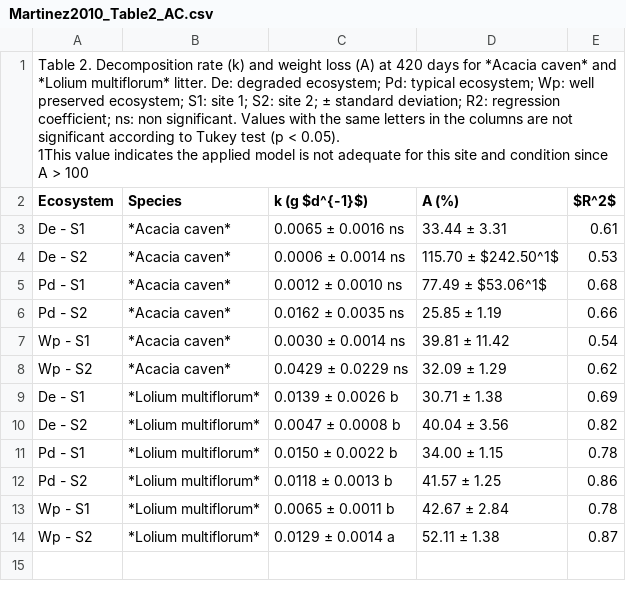
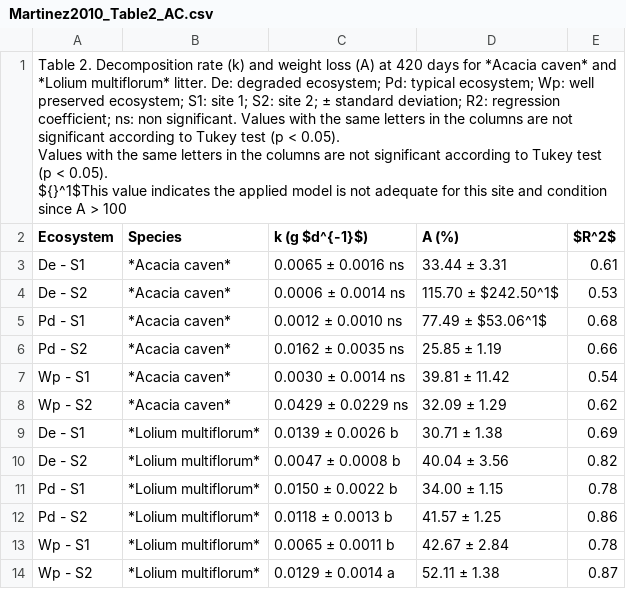
Before and after one commit to laylakalandjian/SoilDRaH_LK, a CSV file: 01_DataRescue/Martinez2010/Martinez2010_Table2_AC.csv, drawn as a sheet.

Commit message:
fixed heading for table2_AC

```diff
--- a/01_DataRescue/Martinez2010/Martinez2010_Table2_AC.csv
+++ b/01_DataRescue/Martinez2010/Martinez2010_Table2_AC.csv
@@ -1,3 +1,4 @@
-"Table 2. Decomposition rate (k) and weight loss (A) at 420 days for *Acacia caven* and *Lolium multiflorum* litter. De: degraded ecosystem; Pd: typical ecosystem; Wp: well preserved ecosystem; S1: site 1; S2: site 2; ± standard deviation; R2: regression coefficient; ns: non significant. Values with the same letters in the columns are not significant according to Tukey test (p < 0.05).
- 1This value indicates the applied model is not adequate for this site and condition since A > 100 ",,,,
+"Table 2. Decomposition rate (k) and weight loss (A) at 420 days for *Acacia caven* and *Lolium multiflorum* litter. De: degraded ecosystem; Pd: typical ecosystem; Wp: well preserved ecosystem; S1: site 1; S2: site 2; ± standard deviation; R2: regression coefficient; ns: non significant. Values with the same letters in the columns are not significant according to Tukey test (p < 0.05).
+Values with the same letters in the columns are not significant according to Tukey test (p < 0.05).
+${}^1$This value indicates the applied model is not adequate for this site and condition since A > 100 ",,,,
 Ecosystem,Species,k (g $d^{-1}$),A (%),$R^2$
```
